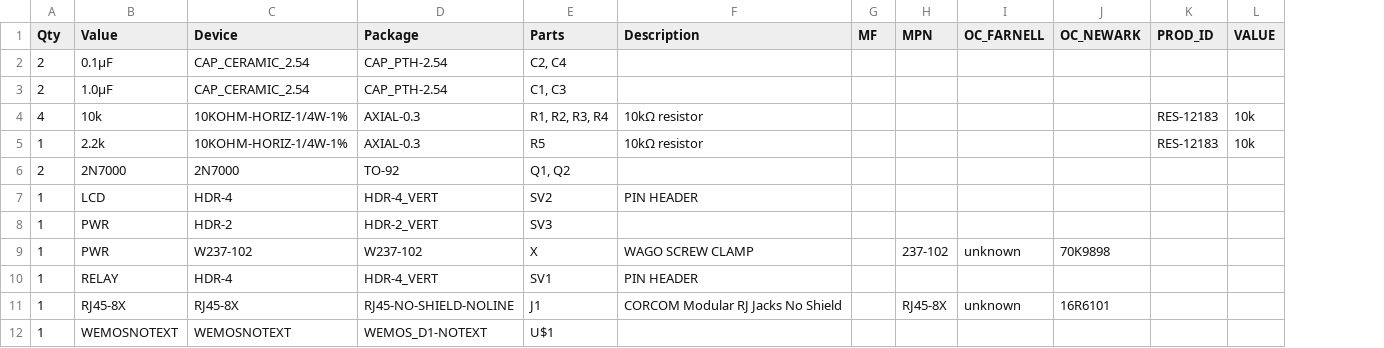
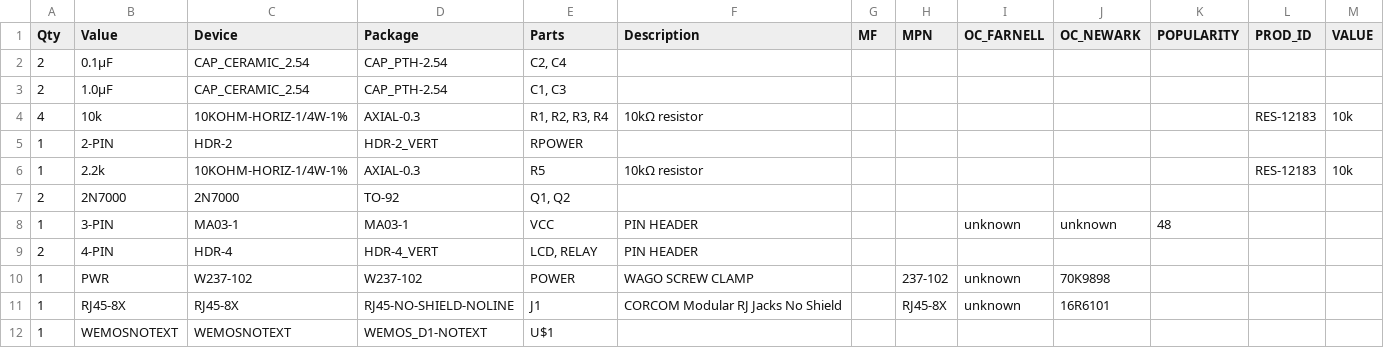
Before and after one commit to brewpi-remix/brewpi-pcb-rmx, a CSV file: ESP8266 Boards/WeMos D1 Mini Breakout/BOM Values - D1 - TH LCD Dupont RJ45.csv, drawn as a sheet; removed rows and columns are numbered as before the commit, all else as after; the diff names each change by its address in the sheet, - before the commit and + after, or states it on an @@ line.

```diff
--- a/ESP8266 Boards/WeMos D1 Mini Breakout/BOM Values - D1 - TH LCD Dupont RJ45.csv
+++ b/ESP8266 Boards/WeMos D1 Mini Breakout/BOM Values - D1 - TH LCD Dupont RJ45.csv
+column K (POPULARITY), empty
+row 5: 1 | 2-PIN | HDR-2 | HDR-2_VERT | RPOWER
-row 7: 1 | LCD | HDR-4 | HDR-4_VERT | SV2 | PIN HEADER
-row 8: 1 | PWR | HDR-2 | HDR-2_VERT | SV3
+row 8: 1 | 3-PIN | MA03-1 | MA03-1 | VCC | PIN HEADER |  |  | unknown | unknown | 48
+row 9: 2 | 4-PIN | HDR-4 | HDR-4_VERT | LCD, RELAY | PIN HEADER
-E10 (Parts): X
+E10 (Parts): POWER
-row 10: 1 | RELAY | HDR-4 | HDR-4_VERT | SV1 | PIN HEADER
```
Also changed, not shown: ESP8266 Boards/WeMos D1 Mini Breakout/BOM Parts - D1 - TH LCD Dupont RJ45.csv, 10 other files.
